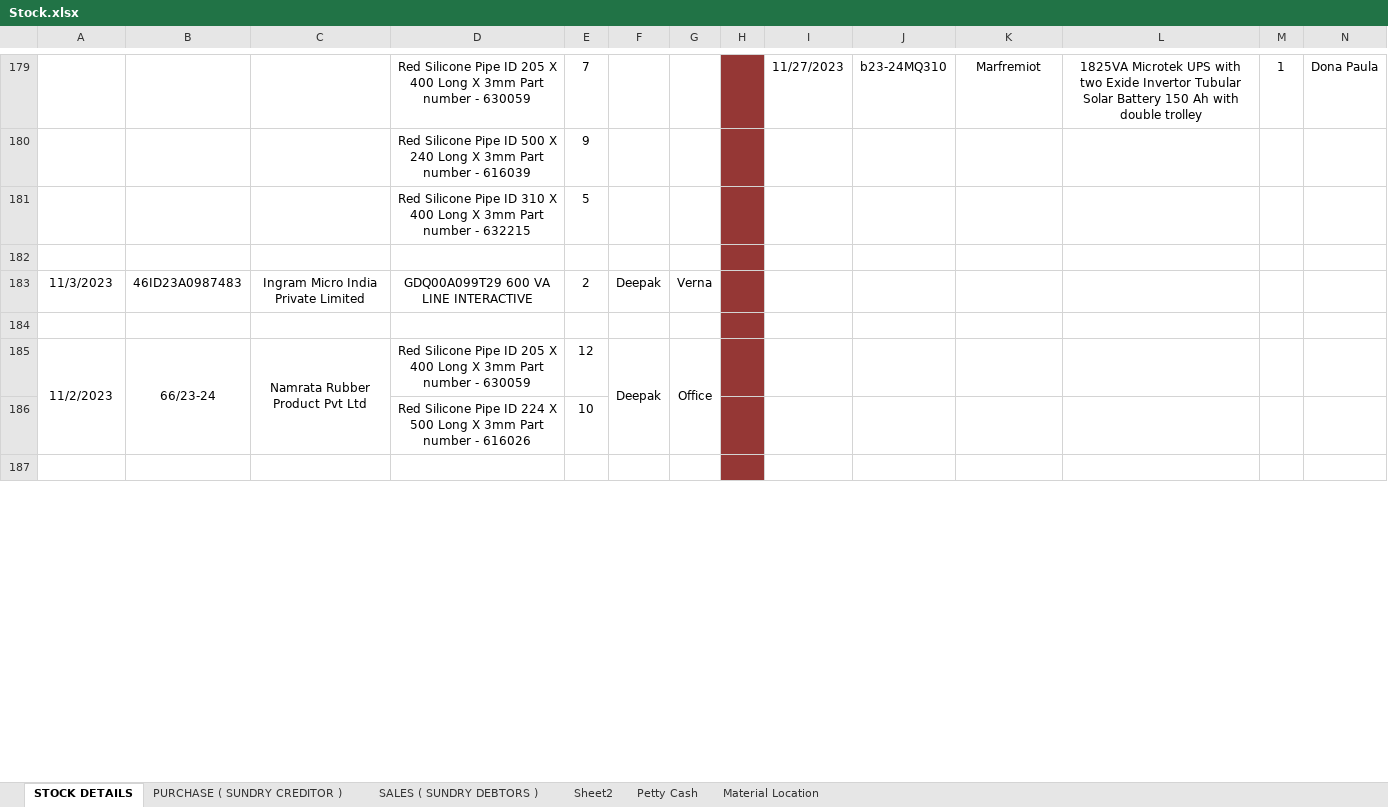
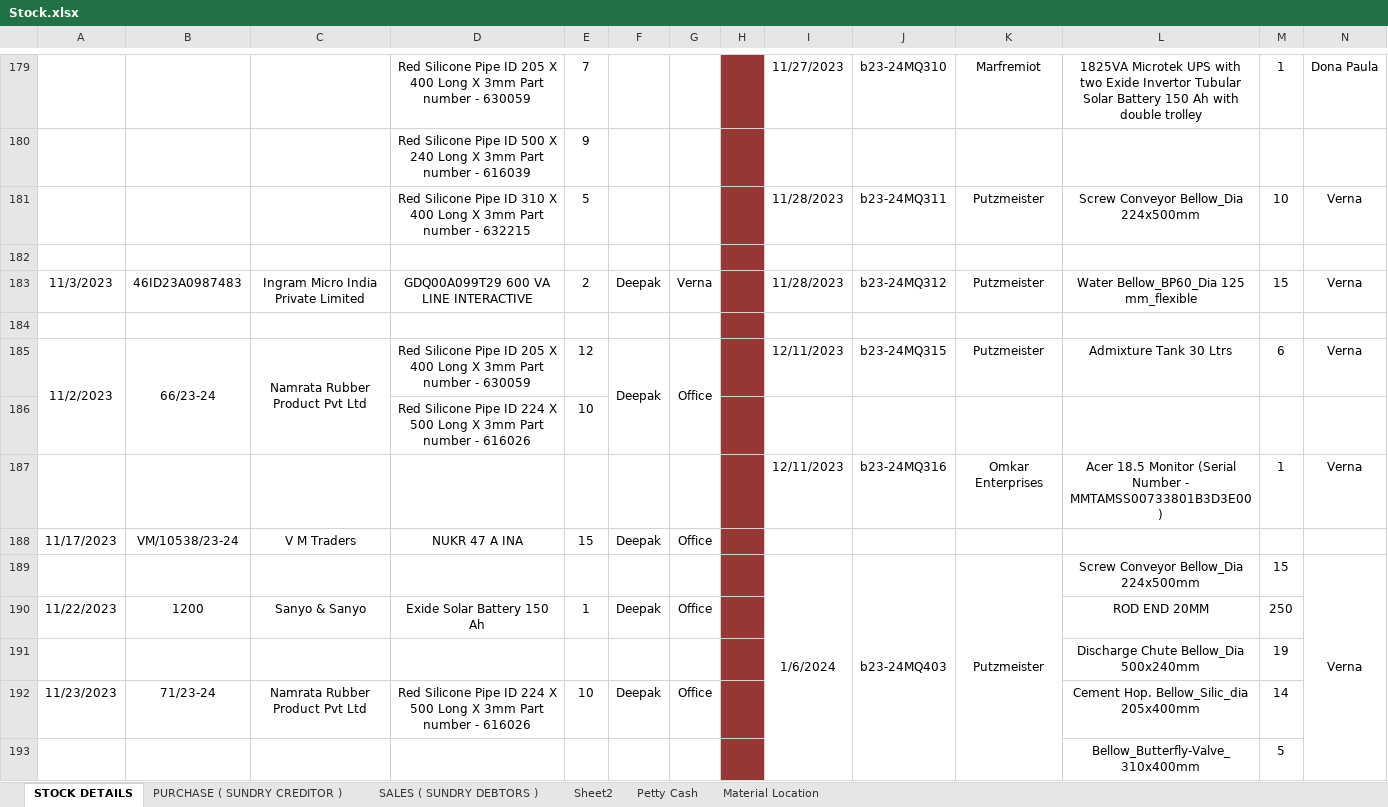
Before and after one commit to JPTechatronics/J-P-Techatronics-2023-2024, an Excel workbook: Stock.xlsx, sheet STOCK DETAILS, drawn as a sheet; only a part is shown, gaps mark what is left out; the shorter side is filled out with more unchanged rows; values as stored, in another font and other column widths than the file's, no borders; removed rows and columns are numbered as before the commit, all else as after; rows hold the shown columns only; the diff covers the shown part only; the diff names each change by its address in the sheet, - before the commit and + after, or states it on an @@ line.

```diff
--- a/Stock.xlsx (sheet STOCK DETAILS)
+++ b/Stock.xlsx (sheet STOCK DETAILS)
-row 181:  |  |  | Red Silicone Pipe ID 310 X 400 Long X 3mm Part number - 632215 | 5
+row 181:  |  |  | Red Silicone Pipe ID 310 X 400 Long X 3mm Part number - 632215 | 5 |  |  |  | 11/28/2023 | b23-24MQ311 | Putzmeister | Screw Conveyor Bellow_Dia 224x500mm | 10 | Verna
-I183: (empty)
+I183: 11/28/2023
-J183: (empty)
+J183: b23-24MQ312
-K183: (empty)
+K183: Putzmeister
-L183: (empty)
+L183: Water Bellow_BP60_Dia 125 mm_flexible
-M183: (empty)
+M183: 15
-N183: (empty)
+N183: Verna
-I185: (empty)
+I185: 12/11/2023
-J185: (empty)
+J185: b23-24MQ315
-K185: (empty)
+K185: Putzmeister
-L185: (empty)
+L185: Admixture Tank 30 Ltrs
-M185: (empty)
+M185: 6
-N185: (empty)
+N185: Verna
+row 187:  |  |  |  |  |  |  |  | 12/11/2023 | b23-24MQ316 | Omkar Enterprises | Acer 18.5 Monitor (Serial Number - MMTAMSS00733801B3D3E00) | 1 | Verna
+row 189:  |  |  |  |  |  |  |  | 1/6/2024 | b23-24MQ403 | Putzmeister | Screw Conveyor Bellow_Dia 224x500mm | 15 | Verna
+row 190: 11/22/2023 | 1200 | Sanyo & Sanyo | Exide Solar Battery 150 Ah | 1 | Deepak | Office |  |  |  |  | ROD END 20MM | 250
+row 191:  |  |  |  |  |  |  |  |  |  |  | Discharge Chute Bellow_Dia 500x240mm | 19
+row 192: 11/23/2023 | 71/23-24 | Namrata Rubber Product Pvt Ltd | Red Silicone Pipe ID 224 X 500 Long X 3mm Part number - 616026 | 10 | Deepak | Office |  |  |  |  | Cement Hop. Bellow_Silic_dia 205x400mm | 14
+row 193:  |  |  |  |  |  |  |  |  |  |  | Bellow_Butterfly-Valve_310x400mm | 5
```
Also changed, not shown: 6 added rows, 8 removed rows and 6 edited cells elsewhere in this sheet, sheet PURCHASE ( SUNDRY CREDITOR ), sheet Petty Cash, Attendance.xlsx, Outstandings.xlsx.
